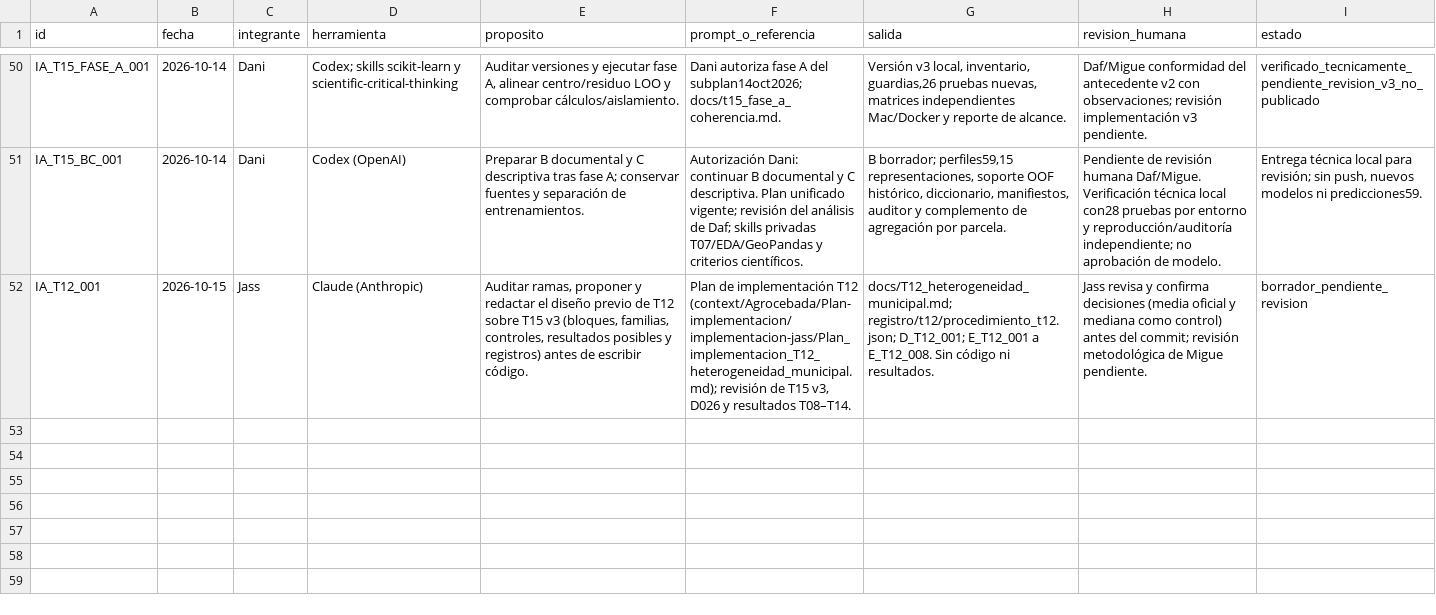
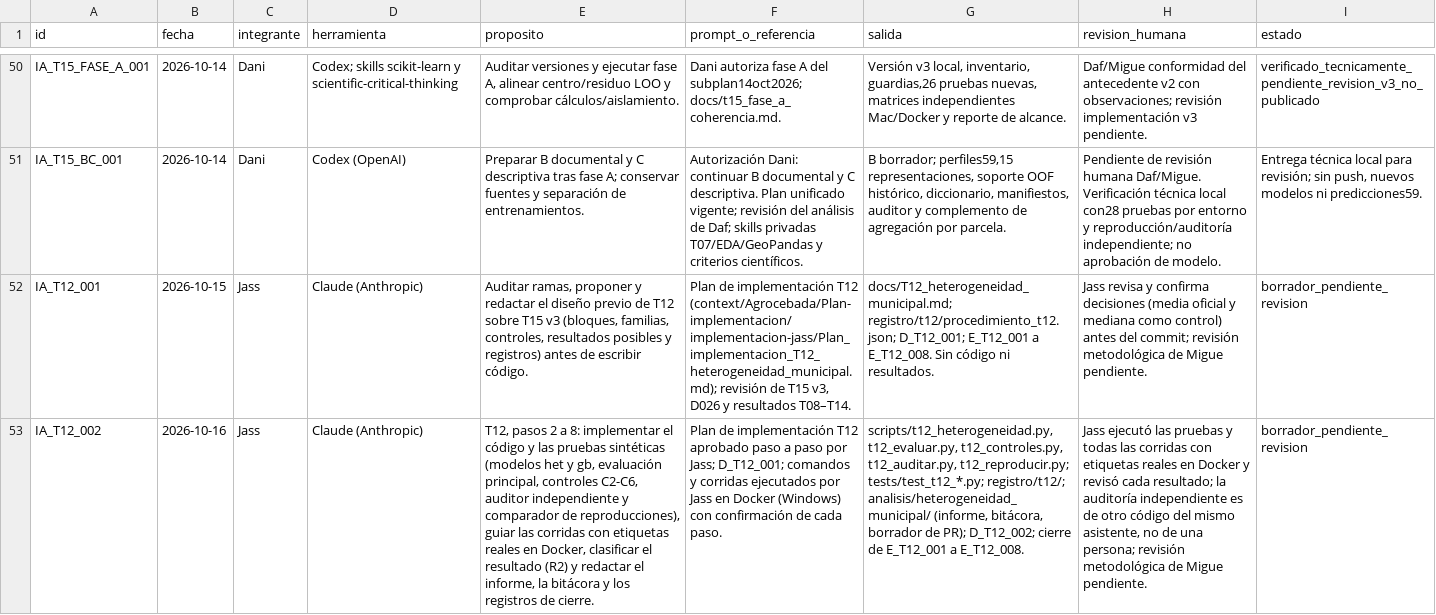
Before and after one commit to danielalira20/AgroCebada-2026, a CSV file: registro/uso_ia.csv, drawn as a sheet; only a part is shown, gaps mark what is left out; the diff names each change by its address in the sheet, - before the commit and + after, or states it on an @@ line.

```diff
--- a/registro/uso_ia.csv
+++ b/registro/uso_ia.csv
+row 53: IA_T12_002 | 2026-10-16 | Jass | Claude (Anthropic) | T12, pasos 2 a 8: implementar el código y las pruebas sintéticas (modelos het y gb, evaluación principal, controles C2-C6, auditor independiente y comparador de reproducciones), guiar las corridas con etiquetas reales en Docker, clasificar el resultado (R2) y redactar el informe, la bitácora y los registros de cierre. | Plan de implementación T12 aprobado paso a paso por Jass; D_T12_001; comandos y corridas ejecutados por Jass en Docker (Windows) con confirmación de cada paso. | scripts/t12_heterogeneidad.py, t12_evaluar.py, t12_controles.py, t12_auditar.py, t12_reproducir.py; tests/test_t12_*.py; registro/t12/; analisis/heterogeneidad_municipal/ (informe, bitácora, borrador de PR); D_T12_002; cierre de E_T12_001 a E_T12_008. | Jass ejecutó las pruebas y todas las corridas con etiquetas reales en Docker y revisó cada resultado; la auditoría independiente es de otro código del mismo asistente, no de una persona; revisión metodológica de Migue pendiente. | borrador_pendiente_revision
```
Also changed, not shown: registro/decisiones.csv, registro/experimentos.csv, 4 other files.
